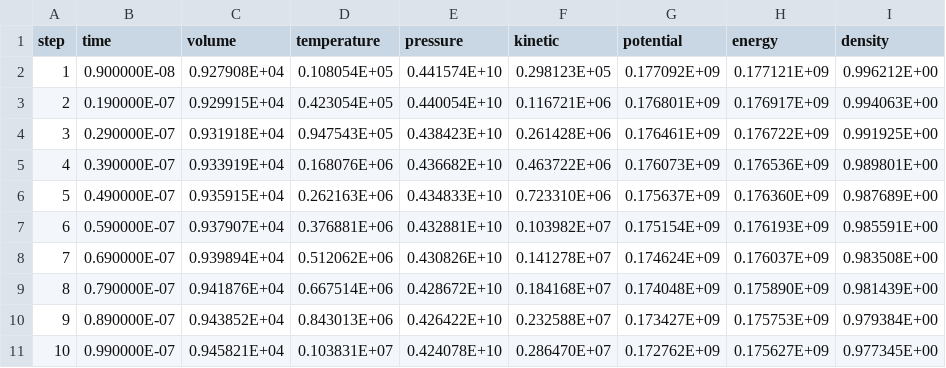
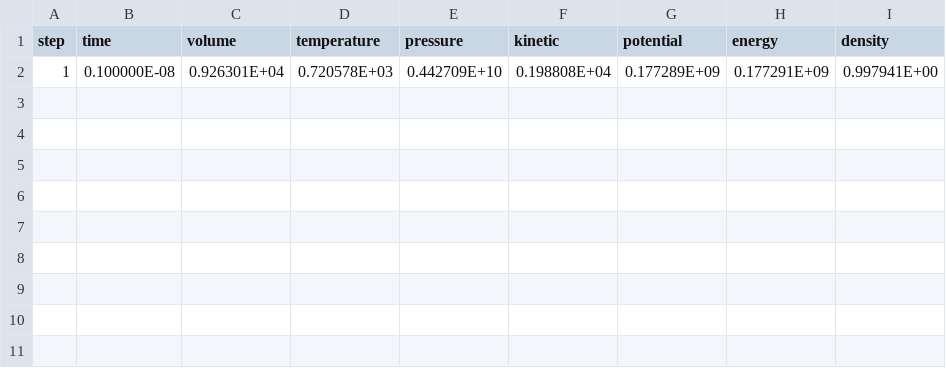
Before and after one commit to flavianowilliams/HICOLM3, a CSV file: examples/H2O/md/thermodynamics.csv, drawn as a sheet; removed rows and columns are numbered as before the commit, all else as after; the diff names each change by its address in the sheet, - before the commit and + after, or states it on an @@ line.

```diff
--- a/examples/H2O/md/thermodynamics.csv
+++ b/examples/H2O/md/thermodynamics.csv
-row 2: 1 | 0.900000E-08 | 0.927908E+04 | 0.108054E+05 | 0.441574E+10 | 0.298123E+05 | 0.177092E+09 | 0.177121E+09 | 0.996212E+00
-row 3: 2 | 0.190000E-07 | 0.929915E+04 | 0.423054E+05 | 0.440054E+10 | 0.116721E+06 | 0.176801E+09 | 0.176917E+09 | 0.994063E+00
-row 4: 3 | 0.290000E-07 | 0.931918E+04 | 0.947543E+05 | 0.438423E+10 | 0.261428E+06 | 0.176461E+09 | 0.176722E+09 | 0.991925E+00
-row 5: 4 | 0.390000E-07 | 0.933919E+04 | 0.168076E+06 | 0.436682E+10 | 0.463722E+06 | 0.176073E+09 | 0.176536E+09 | 0.989801E+00
-row 6: 5 | 0.490000E-07 | 0.935915E+04 | 0.262163E+06 | 0.434833E+10 | 0.723310E+06 | 0.175637E+09 | 0.176360E+09 | 0.987689E+00
-row 7: 6 | 0.590000E-07 | 0.937907E+04 | 0.376881E+06 | 0.432881E+10 | 0.103982E+07 | 0.175154E+09 | 0.176193E+09 | 0.985591E+00
-row 8: 7 | 0.690000E-07 | 0.939894E+04 | 0.512062E+06 | 0.430826E+10 | 0.141278E+07 | 0.174624E+09 | 0.176037E+09 | 0.983508E+00
-row 9: 8 | 0.790000E-07 | 0.941876E+04 | 0.667514E+06 | 0.428672E+10 | 0.184168E+07 | 0.174048E+09 | 0.175890E+09 | 0.981439E+00
-row 10: 9 | 0.890000E-07 | 0.943852E+04 | 0.843013E+06 | 0.426422E+10 | 0.232588E+07 | 0.173427E+09 | 0.175753E+09 | 0.979384E+00
-row 11: 10 | 0.990000E-07 | 0.945821E+04 | 0.103831E+07 | 0.424078E+10 | 0.286470E+07 | 0.172762E+09 | 0.175627E+09 | 0.977345E+00
+row 2: 1 | 0.100000E-08 | 0.926301E+04 | 0.720578E+03 | 0.442709E+10 | 0.198808E+04 | 0.177289E+09 | 0.177291E+09 | 0.997941E+00
```
Also changed, not shown: examples/H2O/md/lattice.csv, 7 other files.
